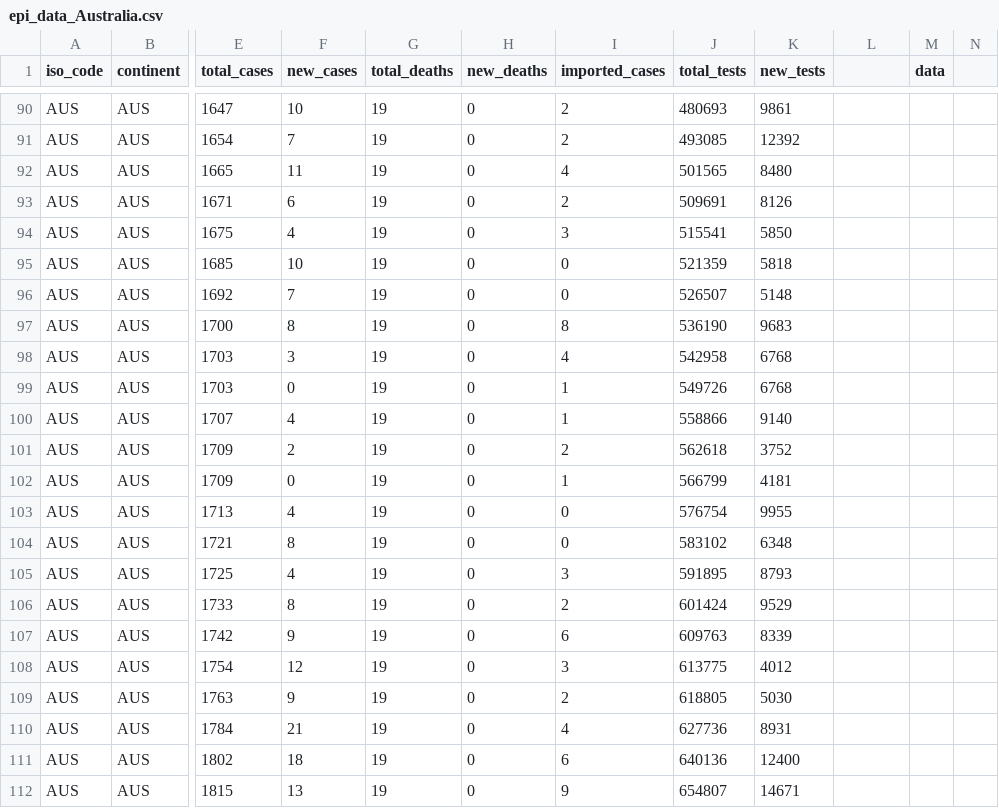
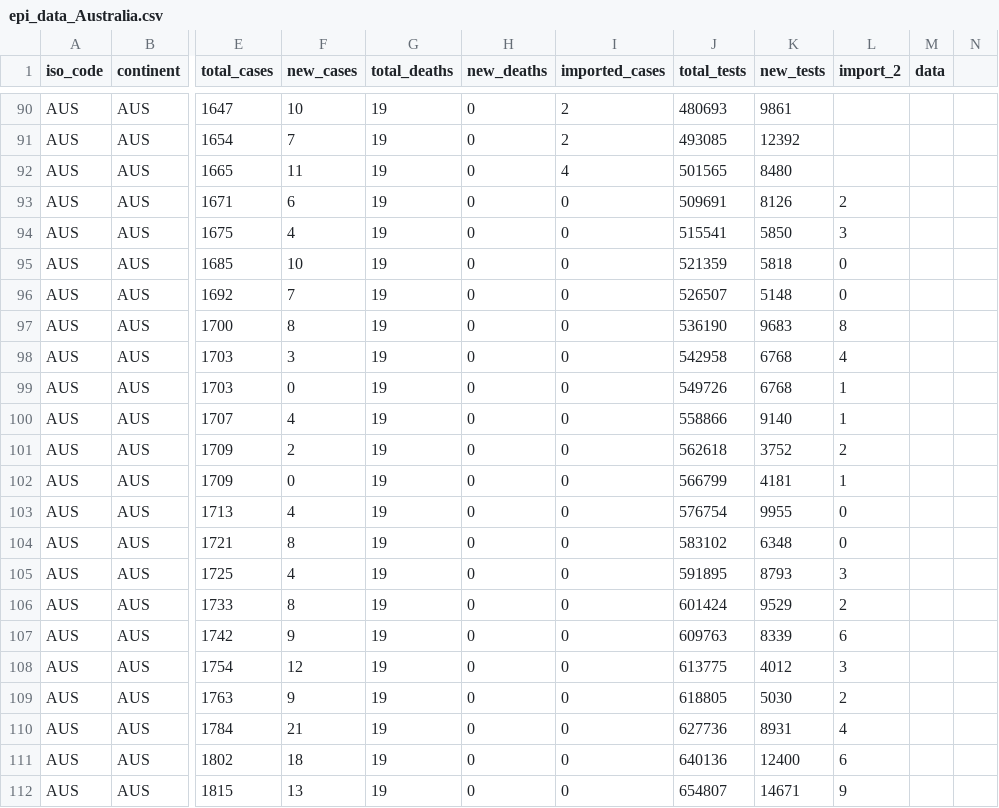
Before and after one commit to brain-modelling-group/covasim-qld-model, a CSV file: data/epi_data_Australia.csv, drawn as a sheet; only a part is shown, gaps mark what is left out; the diff covers the shown part only; the diff names each change by its address in the sheet, - before the commit and + after, or states it on an @@ line.

```diff
--- a/data/epi_data_Australia.csv
+++ b/data/epi_data_Australia.csv
-L1: (empty)
+L1: import_2
-I93 (imported_cases): 2
+I93 (imported_cases): 0
-L93 (import_2): (empty)
+L93 (import_2): 2
-I94 (imported_cases): 3
+I94 (imported_cases): 0
-L94 (import_2): (empty)
+L94 (import_2): 3
-L95:L96 (import_2): (empty)
+L95:L96 (import_2): 0
-I97 (imported_cases): 8
+I97 (imported_cases): 0
-L97 (import_2): (empty)
+L97 (import_2): 8
-I98 (imported_cases): 4
+I98 (imported_cases): 0
-L98 (import_2): (empty)
+L98 (import_2): 4
-I99:I100 (imported_cases): 1
+I99:I100 (imported_cases): 0
-L99:L100 (import_2): (empty)
+L99:L100 (import_2): 1
-I101 (imported_cases): 2
+I101 (imported_cases): 0
-L101 (import_2): (empty)
+L101 (import_2): 2
-I102 (imported_cases): 1
+I102 (imported_cases): 0
-L102 (import_2): (empty)
+L102 (import_2): 1
-L103:L104 (import_2): (empty)
+L103:L104 (import_2): 0
-I105 (imported_cases): 3
+I105 (imported_cases): 0
-L105 (import_2): (empty)
+L105 (import_2): 3
-I106 (imported_cases): 2
+I106 (imported_cases): 0
-L106 (import_2): (empty)
+L106 (import_2): 2
-I107 (imported_cases): 6
+I107 (imported_cases): 0
-L107 (import_2): (empty)
+L107 (import_2): 6
-I108 (imported_cases): 3
+I108 (imported_cases): 0
-L108 (import_2): (empty)
+L108 (import_2): 3
-I109 (imported_cases): 2
+I109 (imported_cases): 0
-L109 (import_2): (empty)
+L109 (import_2): 2
-I110 (imported_cases): 4
+I110 (imported_cases): 0
-L110 (import_2): (empty)
+L110 (import_2): 4
-I111 (imported_cases): 6
+I111 (imported_cases): 0
-L111 (import_2): (empty)
+L111 (import_2): 6
-I112 (imported_cases): 9
+I112 (imported_cases): 0
-L112 (import_2): (empty)
+L112 (import_2): 9
```
Also changed, not shown: 32 edited cells elsewhere in this file, 4 other files.
